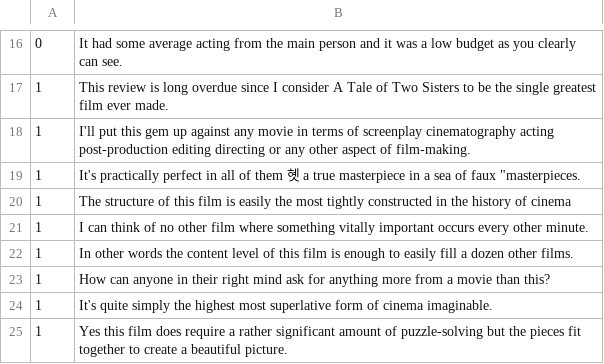
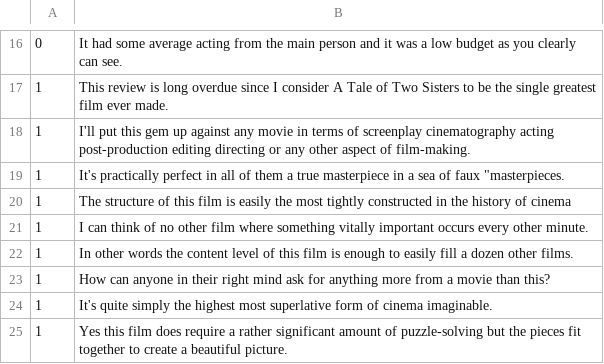
Before and after one commit to ndrarendra/repoonly, a CSV file: test_tweet.csv, drawn as a sheet; only a part is shown, gaps mark what is left out.

Commit message:
Update test_tweet.csv

```diff
--- a/test_tweet.csv
+++ b/test_tweet.csv
@@ -18,3 +18,3 @@
 1,I'll put this gem up against any movie in terms of screenplay cinematography acting post-production editing directing or any other aspect of film-making.
-1,"It's practically perfect in all of them 혯 a true masterpiece in a sea of faux ""masterpieces.  "
+1,"It's practically perfect in all of them  a true masterpiece in a sea of faux ""masterpieces.  "
 1, The structure of this film is easily the most tightly constructed in the history of cinema
```
